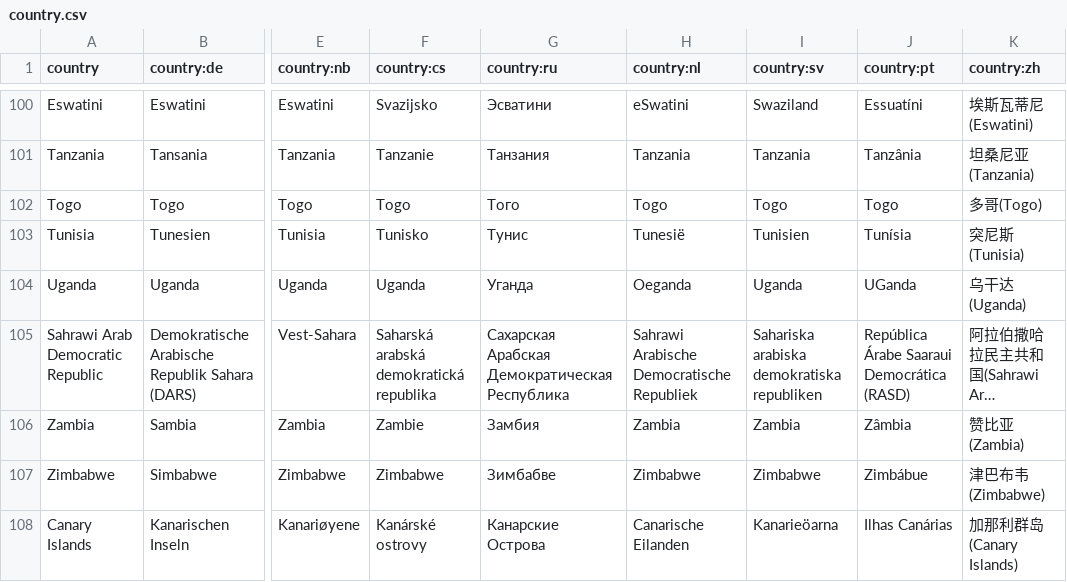
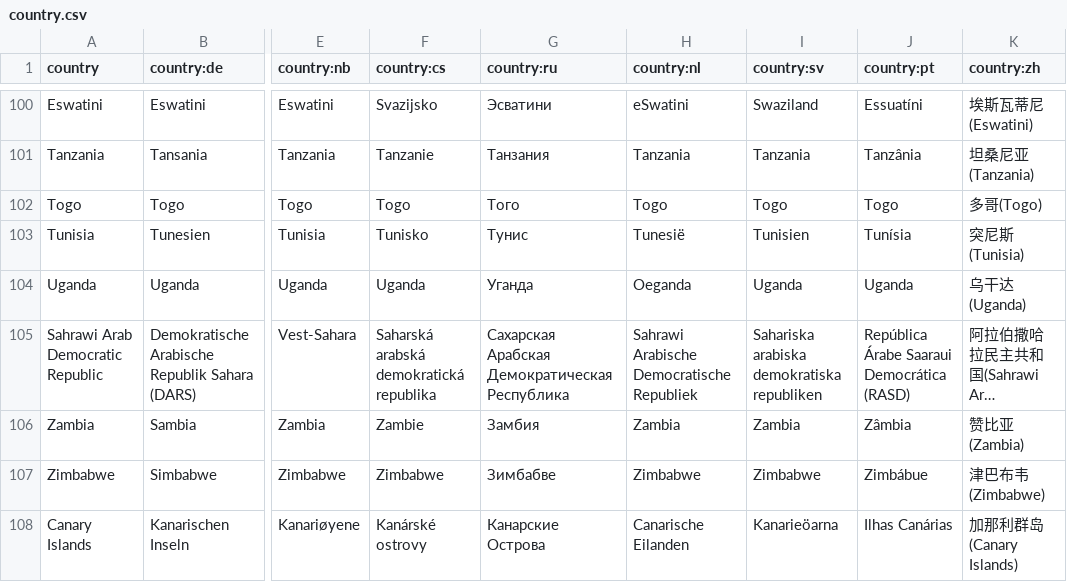
Before and after one commit to anki-geo/ultimate-geography, a CSV file: src/data/country.csv, drawn as a sheet; only a part is shown, gaps mark what is left out; long unchanged cells end in …; the diff names each change by its address in the sheet, - before the commit and + after, or states it on an @@ line.

Commit message:
Update country.csv

```diff
--- a/src/data/country.csv
+++ b/src/data/country.csv
-J104 (country:pt): UGanda
+J104 (country:pt): Uganda
```
